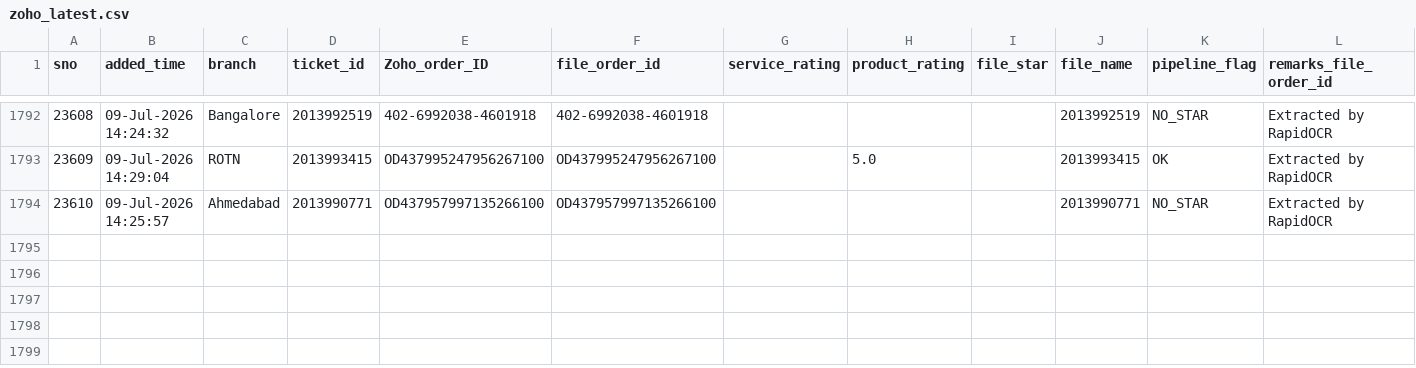
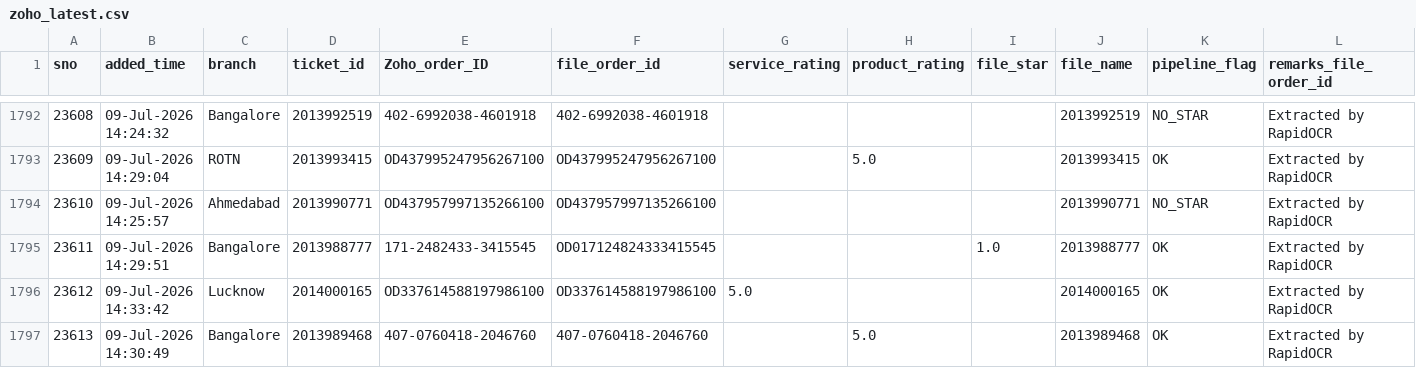
Before and after one commit to BobCantBuild/zoho-image-pipeline, a CSV file: data/zoho_latest.csv, drawn as a sheet; only a part is shown, gaps mark what is left out; rows hold the shown columns only; the diff names each change by its address in the sheet, - before the commit and + after, or states it on an @@ line.

Commit message:
auto: update dashboard data — 1796 records [2026-07-09 15:57]

```diff
--- a/data/zoho_latest.csv
+++ b/data/zoho_latest.csv
+row 1795: 23611 | 09-Jul-2026 14:29:51 | Bangalore | 2013988777 | 171-2482433-3415545 | OD017124824333415545 |  |  | 1.0 | 2013988777 | OK | Extracted by RapidOCR
+row 1796: 23612 | 09-Jul-2026 14:33:42 | Lucknow | 2014000165 | OD337614588197986100 | OD337614588197986100 | 5.0 |  |  | 2014000165 | OK | Extracted by RapidOCR
+row 1797: 23613 | 09-Jul-2026 14:30:49 | Bangalore | 2013989468 | 407-0760418-2046760 | 407-0760418-2046760 |  | 5.0 |  | 2013989468 | OK | Extracted by RapidOCR
```
Also changed, not shown: 1 other file.
